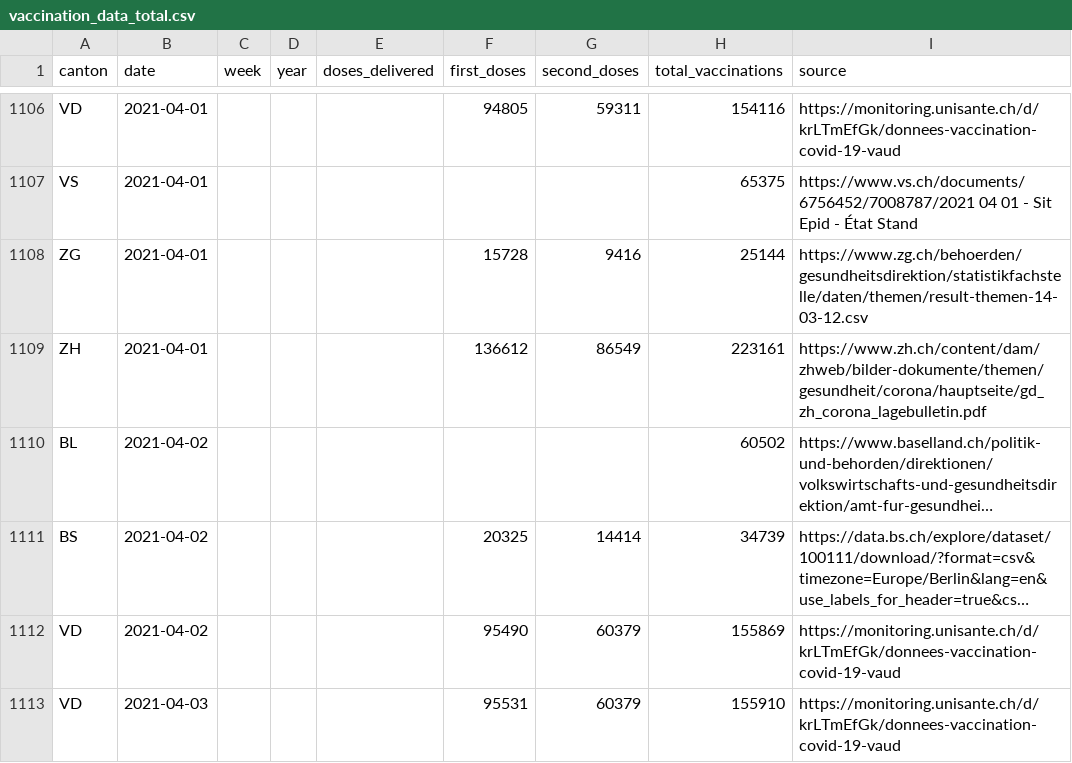
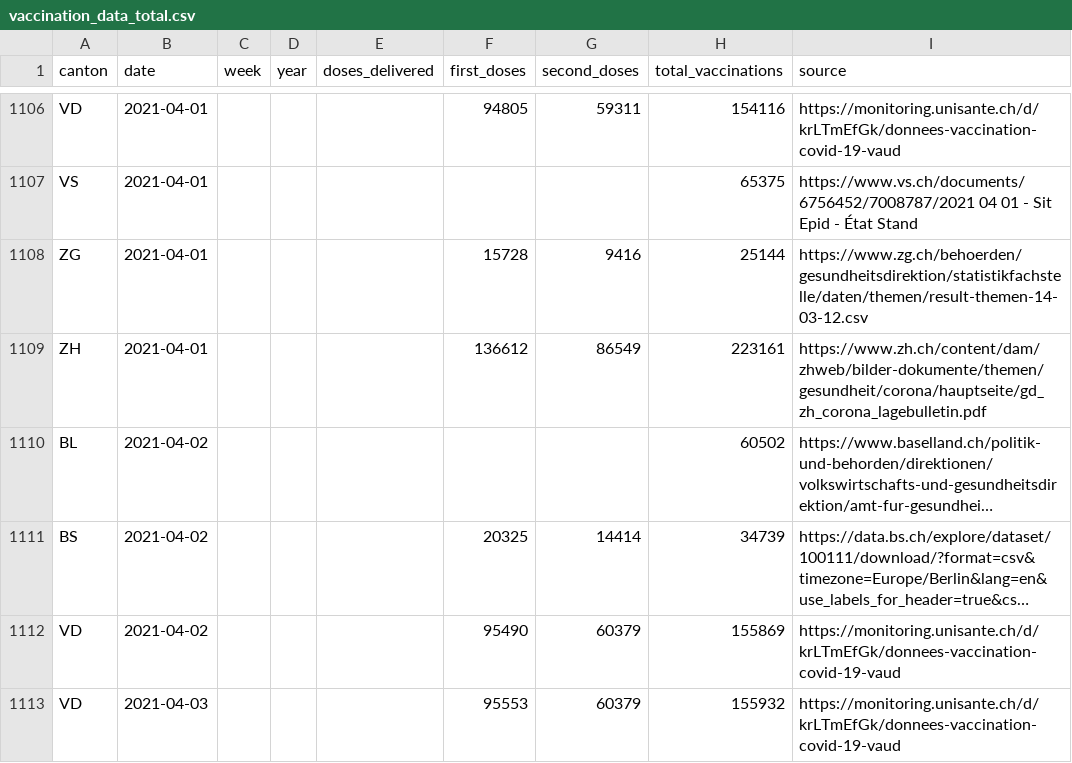
Before and after one commit to n0rdlicht/ch-vaccinations, a CSV file: data/vaccination_data_total.csv, drawn as a sheet; only a part is shown, gaps mark what is left out; long unchanged cells end in …; the diff names each change by its address in the sheet, - before the commit and + after, or states it on an @@ line.

Commit message:
Automatic update of vaccination data

```diff
--- a/data/vaccination_data_total.csv
+++ b/data/vaccination_data_total.csv
-F1113 (first_doses): 95531
+F1113 (first_doses): 95553
-H1113 (total_vaccinations): 155910
+H1113 (total_vaccinations): 155932
```
Also changed, not shown: data/vaccinations_latest.csv, 1 other file.
